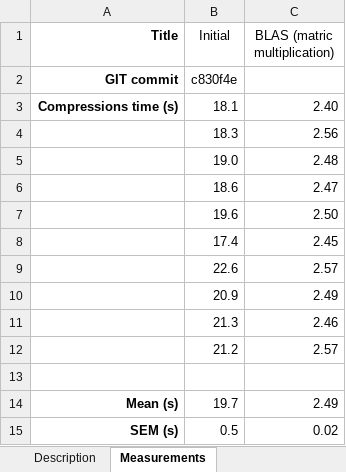
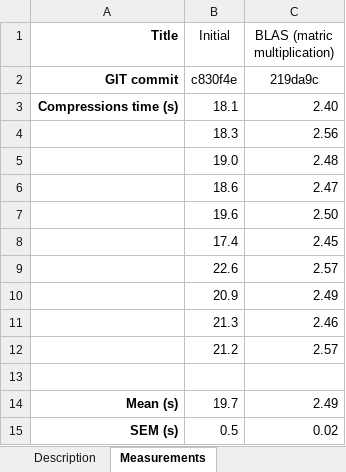
Before and after one commit to evgenyneu/image_compressor_c, an Excel workbook: benchmark/benchmark.xlsx, sheet Measurements, drawn as a sheet; values as stored, in another font and other column widths than the file's, no borders; the diff names each change by its address in the sheet, - before the commit and + after, or states it on an @@ line.

Commit message:
User BLAS

```diff
--- a/benchmark/benchmark.xlsx (sheet Measurements)
+++ b/benchmark/benchmark.xlsx (sheet Measurements)
-C2 (BLAS (matric multiplication)): (empty)
+C2 (BLAS (matric multiplication)): 219da9c
```
